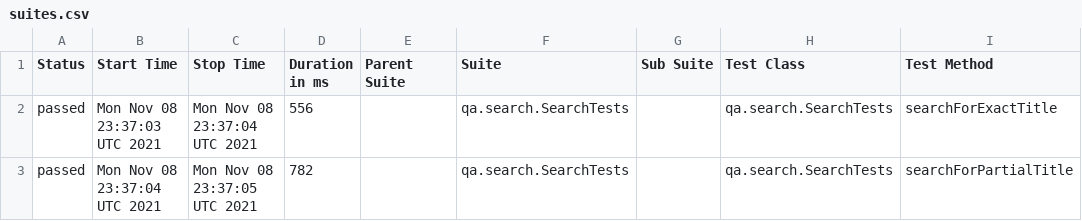
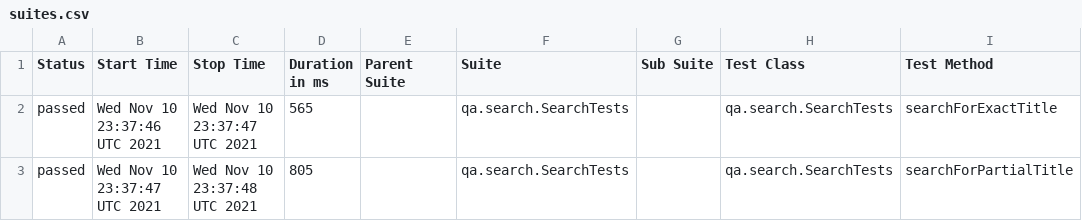
Before and after one commit to reinaldorossetti/playwright-kotlin-junit5, a CSV file: safari/data/suites.csv, drawn as a sheet; only a part is shown; the diff names each change by its address in the sheet, - before the commit and + after, or states it on an @@ line.

```diff
--- a/safari/data/suites.csv
+++ b/safari/data/suites.csv
-B2 (Start Time): Mon Nov 08 23:37:03 UTC 2021
+B2 (Start Time): Wed Nov 10 23:37:46 UTC 2021
-C2 (Stop Time): Mon Nov 08 23:37:04 UTC 2021
+C2 (Stop Time): Wed Nov 10 23:37:47 UTC 2021
-D2 (Duration in ms): 556
+D2 (Duration in ms): 565
-B3 (Start Time): Mon Nov 08 23:37:04 UTC 2021
+B3 (Start Time): Wed Nov 10 23:37:47 UTC 2021
-C3 (Stop Time): Mon Nov 08 23:37:05 UTC 2021
+C3 (Stop Time): Wed Nov 10 23:37:48 UTC 2021
-D3 (Duration in ms): 782
+D3 (Duration in ms): 805
```
Also changed, not shown: 17 other files.
